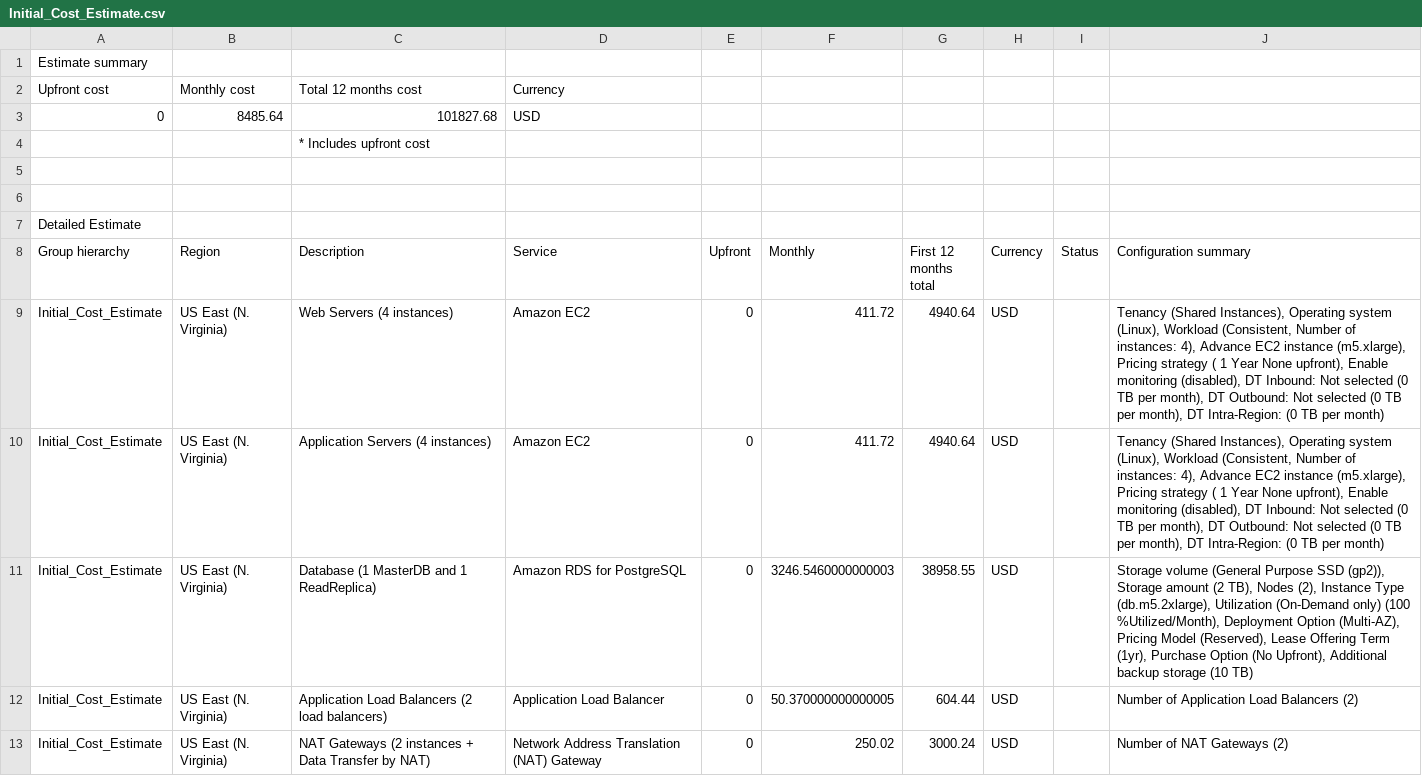
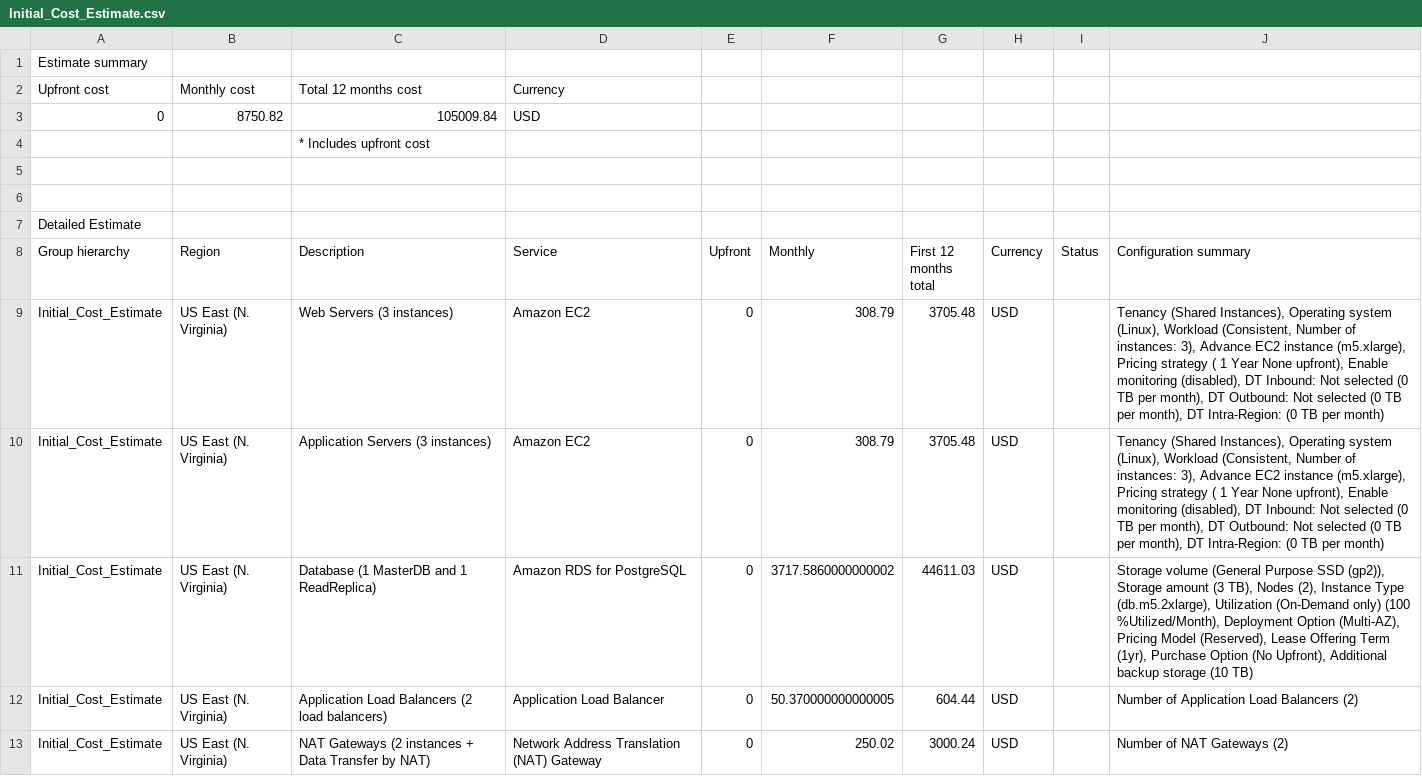
Before and after one commit to manhtuan307/udacity, a CSV file: design-provision-monitor-aws-infras/cost_estimation/Initial_Cost_Estimate.csv, drawn as a sheet; only a part is shown.

Commit message:
Update cost estimation

```diff
--- a/design-provision-monitor-aws-infras/cost_estimation/Initial_Cost_Estimate.csv
+++ b/design-provision-monitor-aws-infras/cost_estimation/Initial_Cost_Estimate.csv
@@ -2,3 +2,3 @@
 Upfront cost,Monthly cost,Total 12 months cost,Currency
-0,8485.64,101827.68,USD
+0,8750.82,105009.84,USD
 ,,* Includes upfront cost
@@ -8,5 +8,5 @@ Detailed Estimate
 Group hierarchy,Region,Description,Service,Upfront,Monthly,First 12 months total,Currency,Status,Configuration summary
-Initial_Cost_Estimate,US East (N. Virginia),Web Servers (4 instances),Amazon EC2 ,0,411.72,4940.64,USD,,"Tenancy (Shared Instances), Operating system (Linux), Workload (Consistent, Number of instances: 4), Advance EC2 instance (m5.xlarge), Pricing strategy ( 1 Year  None upfront), Enable monitoring (disabled), DT Inbound: Not selected (0 TB per month), DT Outbound: Not selected (0 TB per month), DT Intra-Region: (0 TB per month)"
-Initial_Cost_Estimate,US East (N. Virginia),Application Servers (4 instances),Amazon EC2 ,0,411.72,4940.64,USD,,"Tenancy (Shared Instances), Operating system (Linux), Workload (Consistent, Number of instances: 4), Advance EC2 instance (m5.xlarge), Pricing strategy ( 1 Year  None upfront), Enable monitoring (disabled), DT Inbound: Not selected (0 TB per month), DT Outbound: Not selected (0 TB per month), DT Intra-Region: (0 TB per month)"
-Initial_Cost_Estimate,US East (N. Virginia),Database (1 MasterDB and 1 ReadReplica),Amazon RDS for PostgreSQL,0,3246.5460000000003,38958.55,USD,,"Storage volume (General Purpose SSD (gp2)), Storage amount (2 TB), Nodes (2), Instance Type (db.m5.2xlarge), Utilization (On-Demand only) (100 %Utilized/Month), Deployment Option (Multi-AZ), Pricing Model (Reserved), Lease Offering Term (1yr), Purchase Option (No Upfront), Additional backup storage (10 TB)"
+Initial_Cost_Estimate,US East (N. Virginia),Web Servers (3 instances),Amazon EC2 ,0,308.79,3705.48,USD,,"Tenancy (Shared Instances), Operating system (Linux), Workload (Consistent, Number of instances: 3), Advance EC2 instance (m5.xlarge), Pricing strategy ( 1 Year  None upfront), Enable monitoring (disabled), DT Inbound: Not selected (0 TB per month), DT Outbound: Not selected (0 TB per month), DT Intra-Region: (0 TB per month)"
+Initial_Cost_Estimate,US East (N. Virginia),Application Servers (3 instances),Amazon EC2 ,0,308.79,3705.48,USD,,"Tenancy (Shared Instances), Operating system (Linux), Workload (Consistent, Number of instances: 3), Advance EC2 instance (m5.xlarge), Pricing strategy ( 1 Year  None upfront), Enable monitoring (disabled), DT Inbound: Not selected (0 TB per month), DT Outbound: Not selected (0 TB per month), DT Intra-Region: (0 TB per month)"
+Initial_Cost_Estimate,US East (N. Virginia),Database (1 MasterDB and 1 ReadReplica),Amazon RDS for PostgreSQL,0,3717.5860000000002,44611.03,USD,,"Storage volume (General Purpose SSD (gp2)), Storage amount (3 TB), Nodes (2), Instance Type (db.m5.2xlarge), Utilization (On-Demand only) (100 %Utilized/Month), Deployment Option (Multi-AZ), Pricing Model (Reserved), Lease Offering Term (1yr), Purchase Option (No Upfront), Additional backup storage (10 TB)"
 Initial_Cost_Estimate,US East (N. Virginia),Application Load Balancers (2 load balancers),Application Load Balancer,0,50.370000000000005,604.44,USD,,Number of Application Load Balancers (2)
```
Also changed, not shown: 3 other files.
